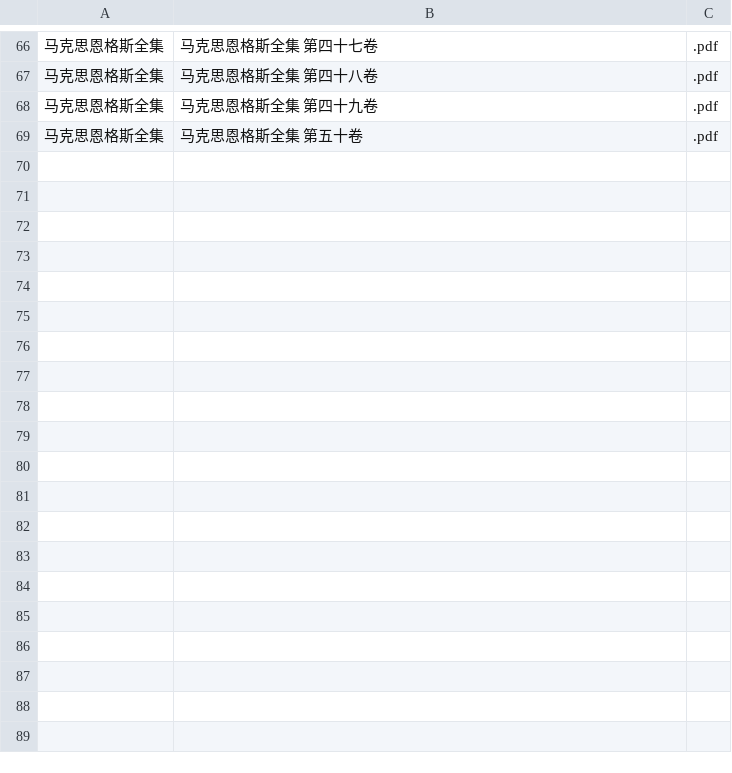
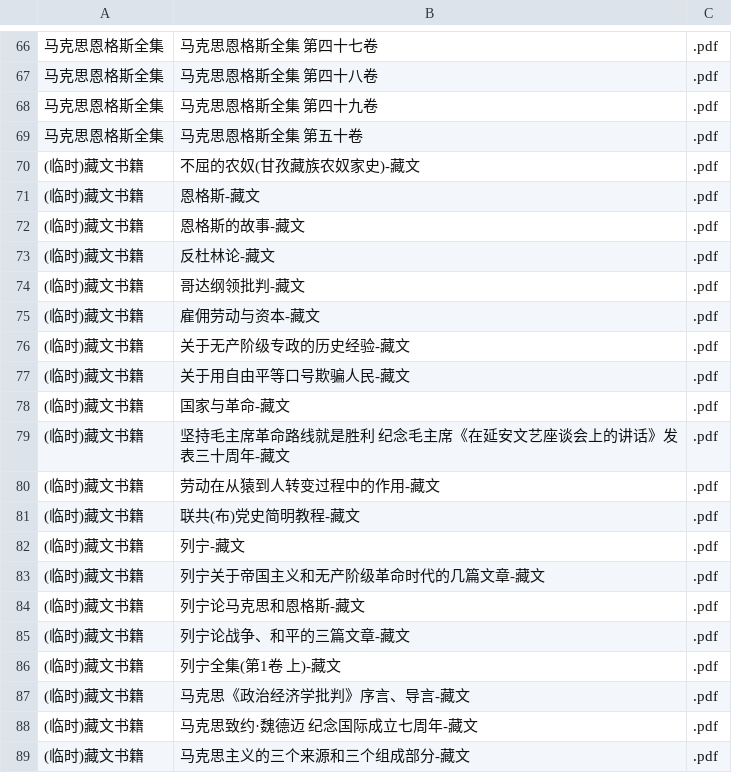
Before and after one commit to WiseGuLi/Web_MLMZY, a CSV file: data/文库/文库_全集.csv, drawn as a sheet; only a part is shown, gaps mark what is left out; the diff covers the shown part only; the diff names each change by its address in the sheet, - before the commit and + after, or states it on an @@ line.

Commit message:
Update 文库_全集.csv

```diff
--- a/data/文库/文库_全集.csv
+++ b/data/文库/文库_全集.csv
+row 70: (临时)藏文书籍 | 不屈的农奴(甘孜藏族农奴家史)-藏文 | .pdf
+row 71: (临时)藏文书籍 | 恩格斯-藏文 | .pdf
+row 72: (临时)藏文书籍 | 恩格斯的故事-藏文 | .pdf
+row 73: (临时)藏文书籍 | 反杜林论-藏文 | .pdf
+row 74: (临时)藏文书籍 | 哥达纲领批判-藏文 | .pdf
+row 75: (临时)藏文书籍 | 雇佣劳动与资本-藏文 | .pdf
+row 76: (临时)藏文书籍 | 关于无产阶级专政的历史经验-藏文 | .pdf
+row 77: (临时)藏文书籍 | 关于用自由平等口号欺骗人民-藏文 | .pdf
+row 78: (临时)藏文书籍 | 国家与革命-藏文 | .pdf
+row 79: (临时)藏文书籍 | 坚持毛主席革命路线就是胜利 纪念毛主席《在延安文艺座谈会上的讲话》发表三十周年-藏文 | .pdf
+row 80: (临时)藏文书籍 | 劳动在从猿到人转变过程中的作用-藏文 | .pdf
+row 81: (临时)藏文书籍 | 联共(布)党史简明教程-藏文 | .pdf
+row 82: (临时)藏文书籍 | 列宁-藏文 | .pdf
+row 83: (临时)藏文书籍 | 列宁关于帝国主义和无产阶级革命时代的几篇文章-藏文 | .pdf
+row 84: (临时)藏文书籍 | 列宁论马克思和恩格斯-藏文 | .pdf
+row 85: (临时)藏文书籍 | 列宁论战争、和平的三篇文章-藏文 | .pdf
+row 86: (临时)藏文书籍 | 列宁全集(第1卷 上)-藏文 | .pdf
+row 87: (临时)藏文书籍 | 马克思《政治经济学批判》序言、导言-藏文 | .pdf
+row 88: (临时)藏文书籍 | 马克思致约·魏德迈 纪念国际成立七周年-藏文 | .pdf
+row 89: (临时)藏文书籍 | 马克思主义的三个来源和三个组成部分-藏文 | .pdf
```
Also changed, not shown: 20 added rows elsewhere in this file.
